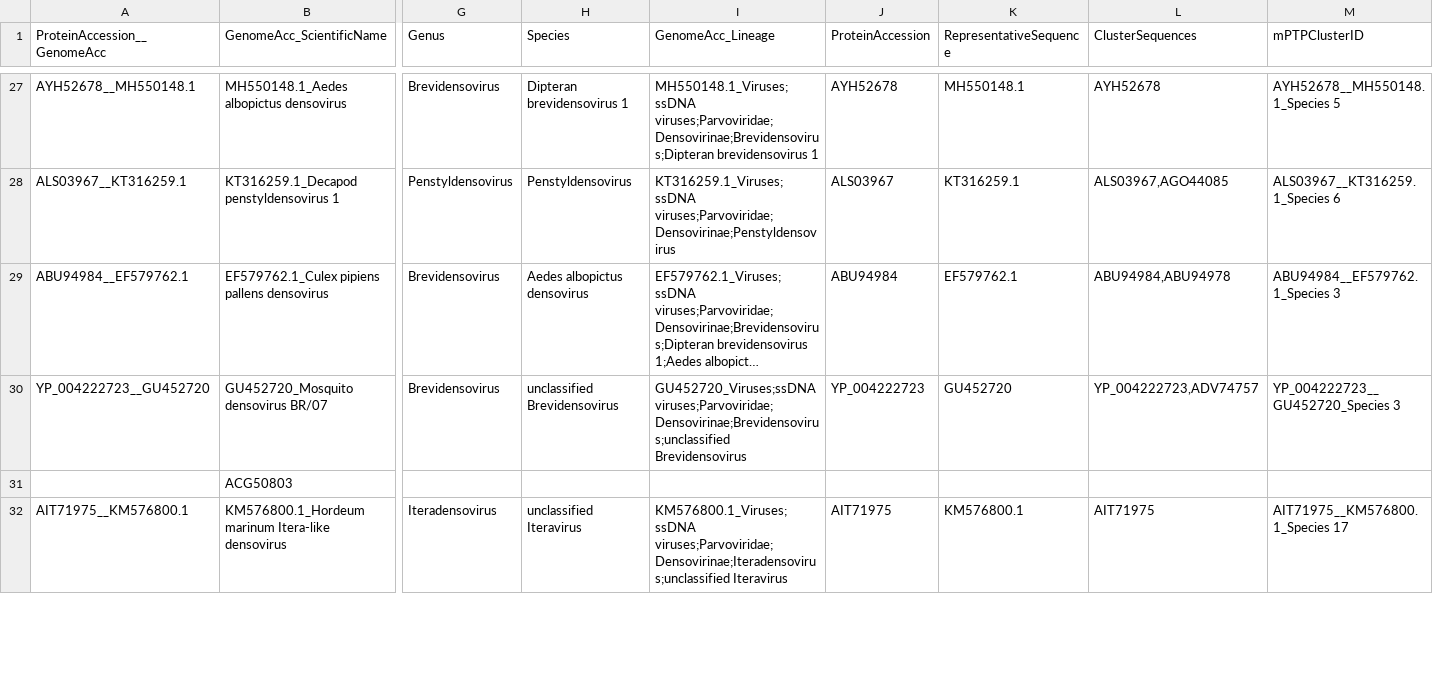
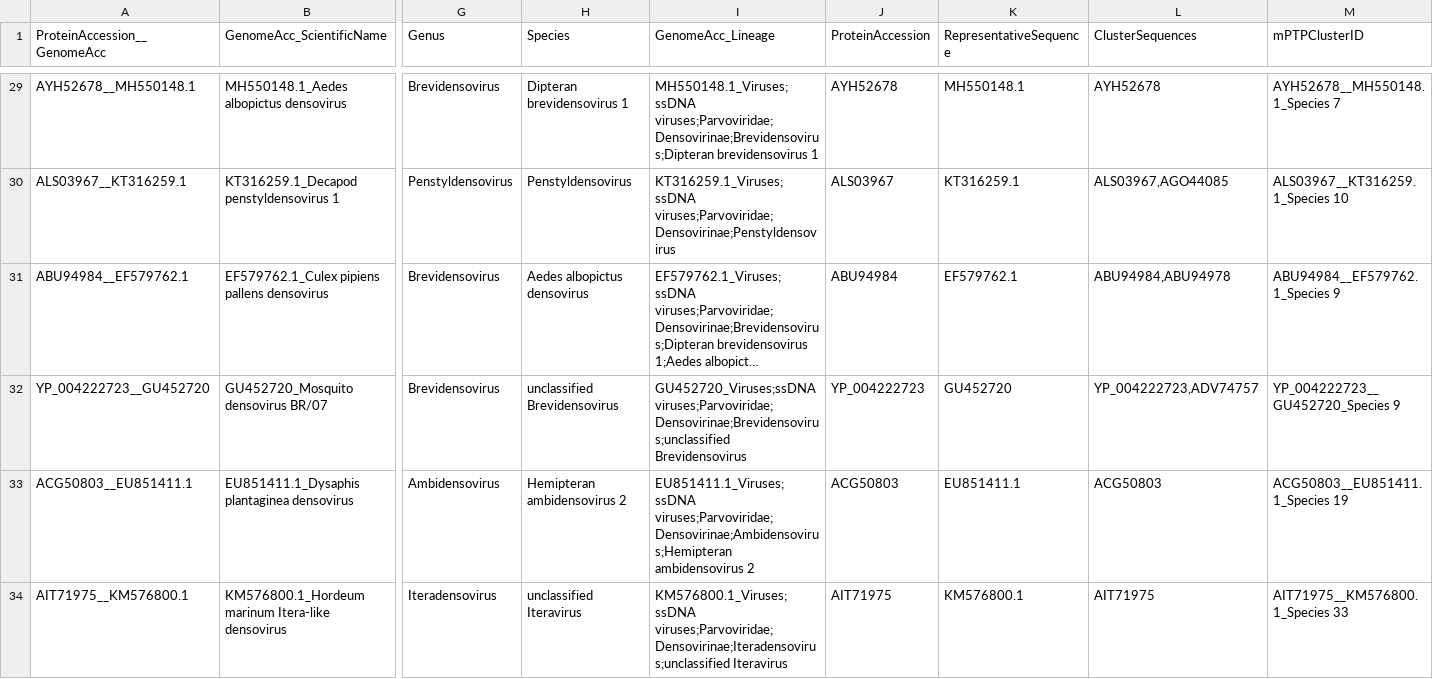
Before and after one commit to josephhughes/ViCTree, a TSV file: txid40120/txid40120_label.tsv, drawn as a sheet; only a part is shown, gaps mark what is left out; long unchanged cells end in …; removed rows and columns are numbered as before the commit, all else as after; rows hold the shown columns only; the diff covers the shown part only; the diff names each change by its address in the sheet, - before the commit and + after, or states it on an @@ line.

```diff
--- a/txid40120/txid40120_label.tsv
+++ b/txid40120/txid40120_label.tsv
-M29 (mPTPClusterID): AYH52678__MH550148.1_Species 5
+M29 (mPTPClusterID): AYH52678__MH550148.1_Species 7
-M30 (mPTPClusterID): ALS03967__KT316259.1_Species 6
+M30 (mPTPClusterID): ALS03967__KT316259.1_Species 10
-M31 (mPTPClusterID): ABU94984__EF579762.1_Species 3
+M31 (mPTPClusterID): ABU94984__EF579762.1_Species 9
-M32 (mPTPClusterID): YP_004222723__GU452720_Species 3
+M32 (mPTPClusterID): YP_004222723__GU452720_Species 9
-row 31:  | ACG50803
+row 33: ACG50803__EU851411.1 | EU851411.1_Dysaphis plantaginea densovirus | Ambidensovirus | Hemipteran ambidensovirus 2 | EU851411.1_Viruses;ssDNA viruses;Parvoviridae;Densovirinae;Ambidensovirus;Hemipteran ambidensovirus 2 | ACG50803 | EU851411.1 | ACG50803 | ACG50803__EU851411.1_Species 19
-M34 (mPTPClusterID): AIT71975__KM576800.1_Species 17
+M34 (mPTPClusterID): AIT71975__KM576800.1_Species 33
```
Also changed, not shown: 2 added rows, 1 removed row and 131 edited cells elsewhere in this file, txid40120/txid40120.csv, txid40120/txid40120_clusters_info.csv, 10 other files.
